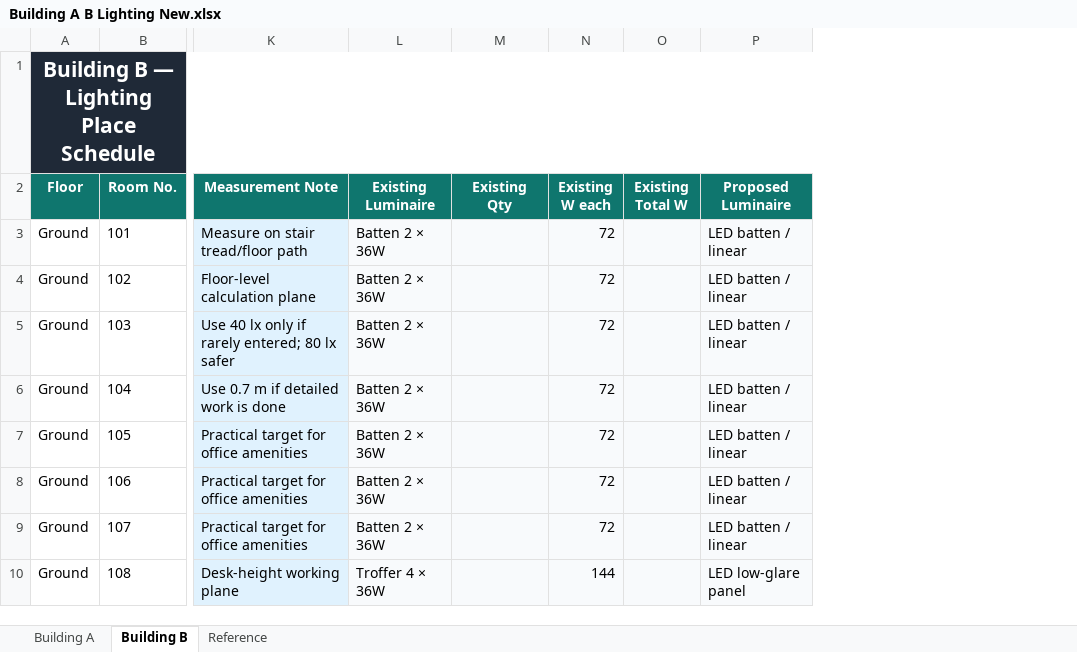
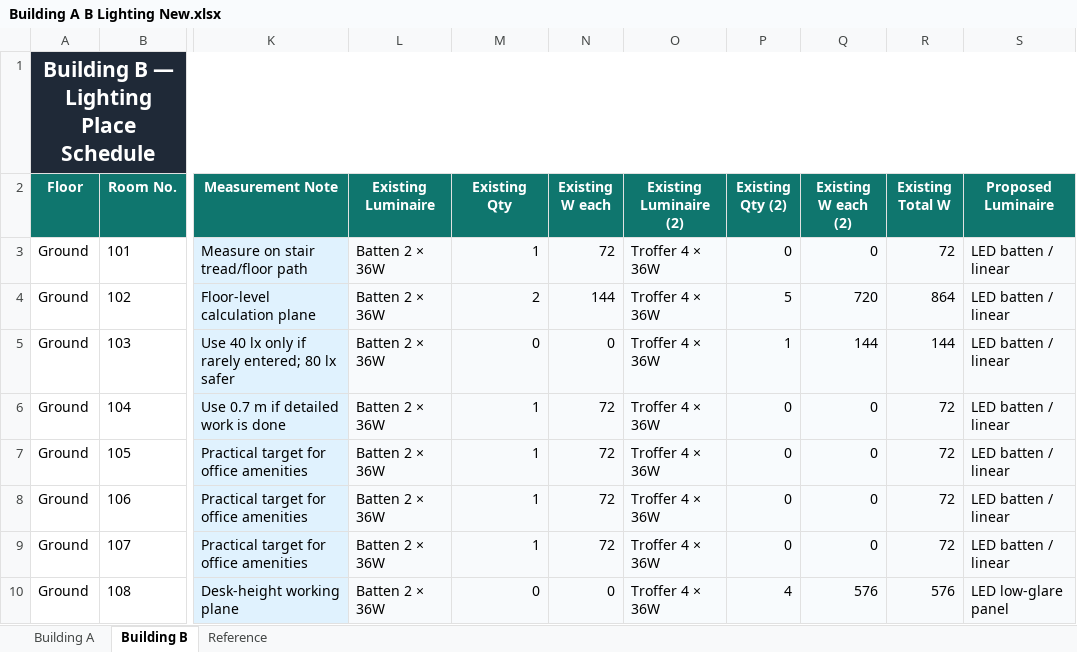
Before and after one commit to Go1denWind/Alpha_Design_17, an Excel workbook: Building A B Lighting New.xlsx, sheet Building B, drawn as a sheet; only a part is shown, gaps mark what is left out; values as stored, in another font and other column widths than the file's, no borders; addresses are those after the commit; the diff covers the shown part only; the diff names each change by its address in the sheet, - before the commit and + after, or states it on an @@ line.

Commit message:
Added columns for existing luminaires (2)

```diff
--- a/Building A B Lighting New.xlsx (sheet Building B)
+++ b/Building A B Lighting New.xlsx (sheet Building B)
+column O (Existing Luminaire (2)), rows 3-10: all Troffer 4 × 36W
+column P (Existing Qty (2)), rows 3-10: 0 | 5 | 1 | 0 | 0 | 0 | 0 | 4
+column Q (Existing W each (2)), rows 3-10: 0 | 720 | 144 | 0 | 0 | 0 | 0 | 576
-M3 (Existing Qty): (empty)
+M3 (Existing Qty): 1
-R3 (Existing Total W): (empty)
+R3 (Existing Total W): 72
-M4 (Existing Qty): (empty)
+M4 (Existing Qty): 2
-N4 (Existing W each): 72
+N4 (Existing W each): 144
-R4 (Existing Total W): (empty)
+R4 (Existing Total W): 864
-M5 (Existing Qty): (empty)
+M5 (Existing Qty): 0
-N5 (Existing W each): 72
+N5 (Existing W each): 0
-R5 (Existing Total W): (empty)
+R5 (Existing Total W): 144
-M6:M9 (Existing Qty): (empty)
+M6:M9 (Existing Qty): 1
-R6:R9 (Existing Total W): (empty)
+R6:R9 (Existing Total W): 72
-L10 (Existing Luminaire): Troffer 4 × 36W
+L10 (Existing Luminaire): Batten 2 × 36W
-M10 (Existing Qty): (empty)
+M10 (Existing Qty): 0
-N10 (Existing W each): 144
+N10 (Existing W each): 0
-R10 (Existing Total W): (empty)
+R10 (Existing Total W): 576
```
Also changed, not shown: 1 added row and 45 edited cells elsewhere in this sheet, formulas that keep their value, 1 other file.
